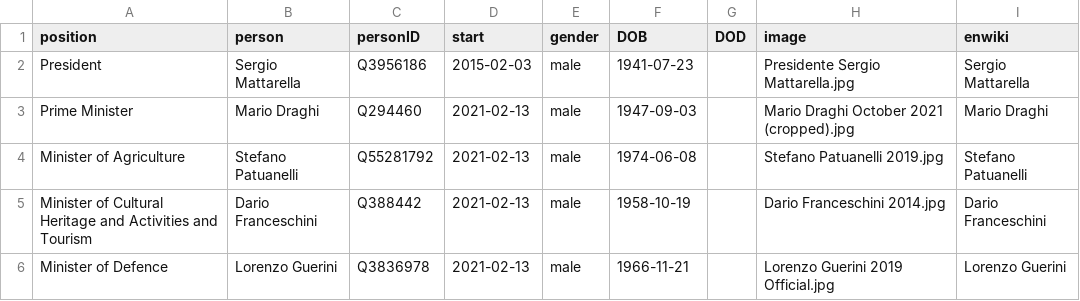
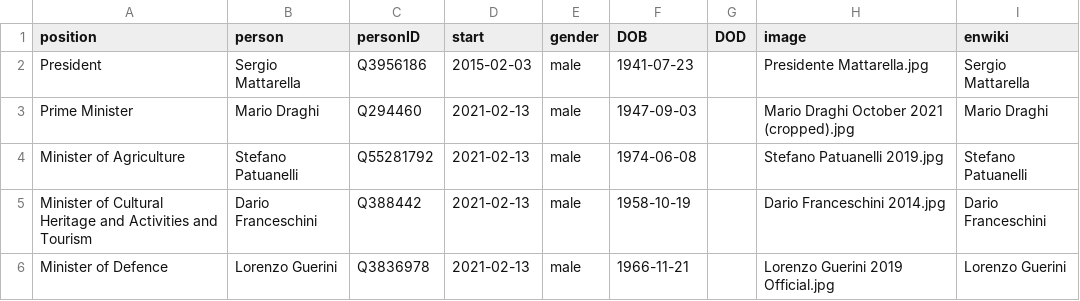
Before and after one commit to every-politician-scrapers/italy-ministers, a CSV file: html/current.csv, drawn as a sheet; only a part is shown.

```diff
--- a/html/current.csv
+++ b/html/current.csv
@@ -1,3 +1,3 @@
 position,person,personID,start,gender,DOB,DOD,image,enwiki
-President,Sergio Mattarella,Q3956186,2015-02-03,male,1941-07-23,,Presidente Sergio Mattarella.jpg,Sergio Mattarella
+President,Sergio Mattarella,Q3956186,2015-02-03,male,1941-07-23,,Presidente Mattarella.jpg,Sergio Mattarella
 Prime Minister,Mario Draghi,Q294460,2021-02-13,male,1947-09-03,,Mario Draghi October 2021 (cropped).jpg,Mario Draghi
```
Also changed, not shown: html/holders21.csv, 1 other file.
